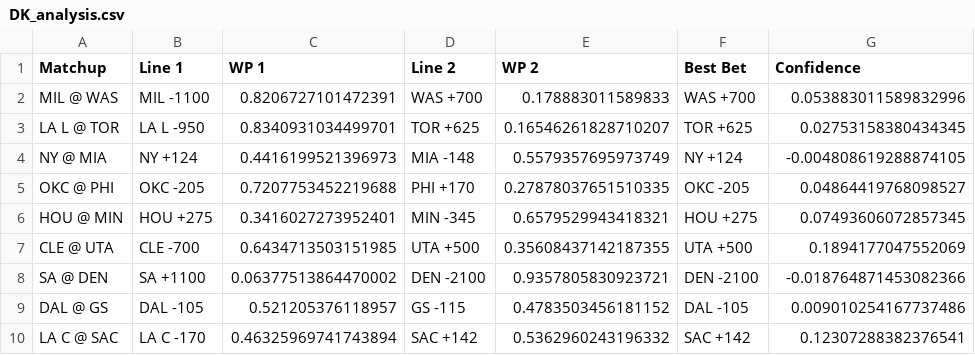
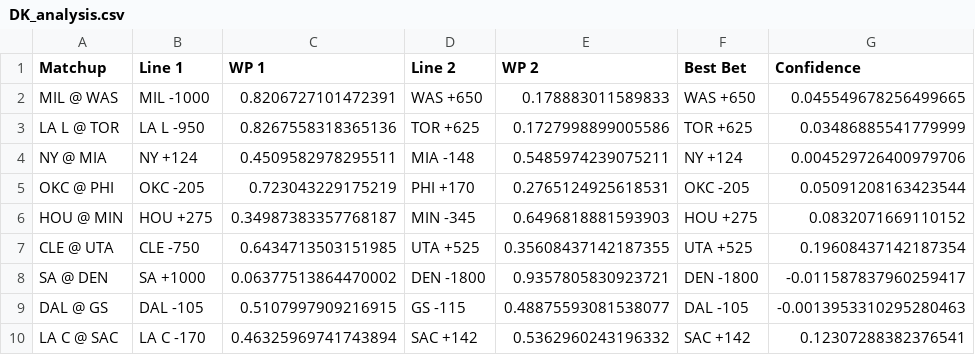
Before and after one commit to b9check/bcbets-full, a CSV file: DK_analysis.csv, drawn as a sheet.

```diff
--- a/DK_analysis.csv
+++ b/DK_analysis.csv
@@ -1,10 +1,10 @@
 Matchup,Line 1,WP 1,Line 2,WP 2,Best Bet,Confidence
-MIL @ WAS,MIL -1100,0.8206727101472391,WAS +700,0.178883011589833,WAS +700,0.053883011589832996
-LA L @ TOR,LA L -950,0.8340931034499701,TOR +625,0.16546261828710207,TOR +625,0.02753158380434345
-NY  @ MIA,NY  +124,0.4416199521396973,MIA -148,0.5579357695973749,NY  +124,-0.004808619288874105
-OKC @ PHI,OKC -205,0.7207753452219688,PHI +170,0.27878037651510335,OKC -205,0.04864419768098527
-HOU @ MIN,HOU +275,0.3416027273952401,MIN -345,0.6579529943418321,HOU +275,0.07493606072857345
-CLE @ UTA,CLE -700,0.6434713503151985,UTA +500,0.35608437142187355,UTA +500,0.1894177047552069
-SA  @ DEN,SA  +1100,0.06377513864470002,DEN -2100,0.9357805830923721,DEN -2100,-0.018764871453082366
-DAL @ GS ,DAL -105,0.521205376118957,GS  -115,0.4783503456181152,DAL -105,0.009010254167737486
+MIL @ WAS,MIL -1000,0.8206727101472391,WAS +650,0.178883011589833,WAS +650,0.045549678256499665
+LA L @ TOR,LA L -950,0.8267558318365136,TOR +625,0.1727998899005586,TOR +625,0.03486885541779999
+NY  @ MIA,NY  +124,0.4509582978295511,MIA -148,0.5485974239075211,NY  +124,0.004529726400979706
+OKC @ PHI,OKC -205,0.723043229175219,PHI +170,0.2765124925618531,OKC -205,0.05091208163423544
+HOU @ MIN,HOU +275,0.34987383357768187,MIN -345,0.6496818881593903,HOU +275,0.0832071669110152
+CLE @ UTA,CLE -750,0.6434713503151985,UTA +525,0.35608437142187355,UTA +525,0.19608437142187354
+SA  @ DEN,SA  +1000,0.06377513864470002,DEN -1800,0.9357805830923721,DEN -1800,-0.011587837960259417
+DAL @ GS ,DAL -105,0.5107997909216915,GS  -115,0.48875593081538077,DAL -105,-0.0013953310295280463
 LA C @ SAC,LA C -170,0.46325969741743894,SAC +142,0.5362960243196332,SAC +142,0.12307288382376541
```
Also changed, not shown: rounded_metrics.csv.
